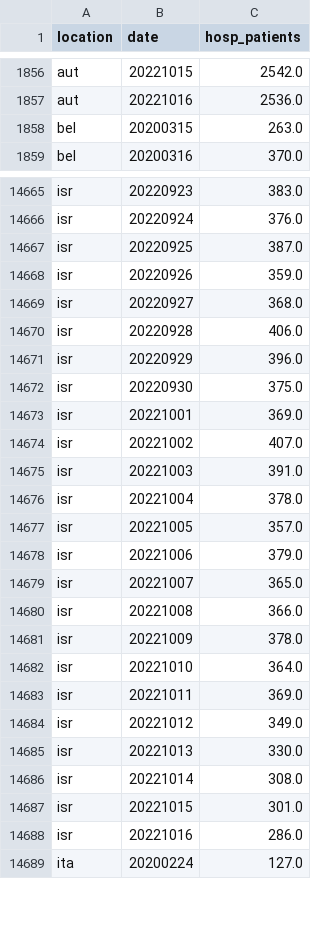
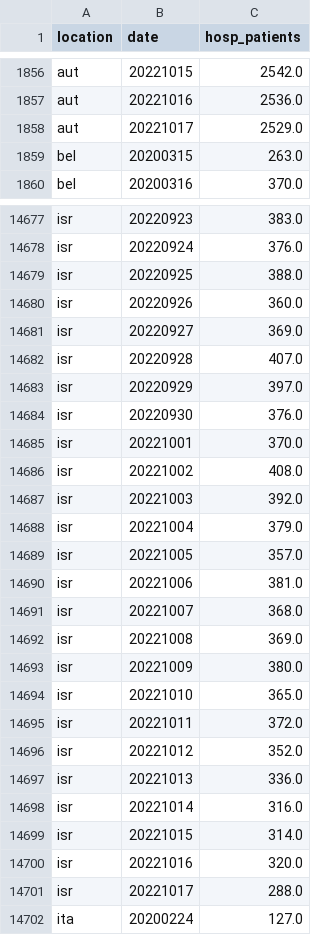
Before and after one commit to open-numbers/ddf--owid--covid_19, a CSV file: ddf--datapoints--hosp_patients--by--location--date.csv, drawn as a sheet; only a part is shown, gaps mark what is left out; the diff covers the shown part only.

```diff
--- a/ddf--datapoints--hosp_patients--by--location--date.csv
+++ b/ddf--datapoints--hosp_patients--by--location--date.csv
@@ -1857,2 +1857,3 @@ aut,20221015,2542.0
 aut,20221016,2536.0
+aut,20221017,2529.0
 bel,20200315,263.0
@@ -14666,24 +14678,25 @@ isr,20220923,383.0
 isr,20220924,376.0
-isr,20220925,387.0
-isr,20220926,359.0
-isr,20220927,368.0
-isr,20220928,406.0
-isr,20220929,396.0
-isr,20220930,375.0
-isr,20221001,369.0
-isr,20221002,407.0
-isr,20221003,391.0
-isr,20221004,378.0
+isr,20220925,388.0
+isr,20220926,360.0
+isr,20220927,369.0
+isr,20220928,407.0
+isr,20220929,397.0
+isr,20220930,376.0
+isr,20221001,370.0
+isr,20221002,408.0
+isr,20221003,392.0
+isr,20221004,379.0
 isr,20221005,357.0
-isr,20221006,379.0
-isr,20221007,365.0
-isr,20221008,366.0
-isr,20221009,378.0
-isr,20221010,364.0
-isr,20221011,369.0
-isr,20221012,349.0
-isr,20221013,330.0
-isr,20221014,308.0
-isr,20221015,301.0
-isr,20221016,286.0
+isr,20221006,381.0
+isr,20221007,368.0
+isr,20221008,369.0
+isr,20221009,380.0
+isr,20221010,365.0
+isr,20221011,372.0
+isr,20221012,352.0
+isr,20221013,336.0
+isr,20221014,316.0
+isr,20221015,314.0
+isr,20221016,320.0
+isr,20221017,288.0
 ita,20200224,127.0
```
Also changed, not shown: 21 added rows and 76 edited cells elsewhere in this file, ddf--datapoints--hosp_patients_per_million--by--location--date.csv, ddf--datapoints--icu_patients--by--location--date.csv, 46 other files.
